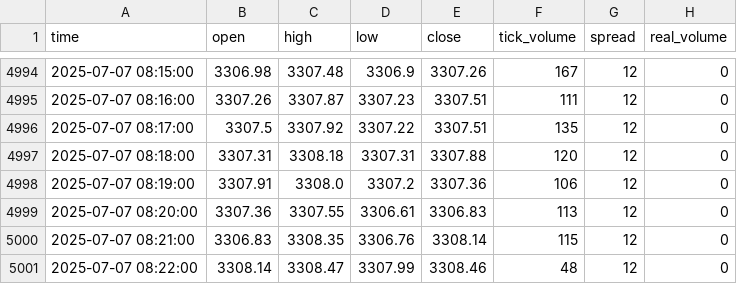
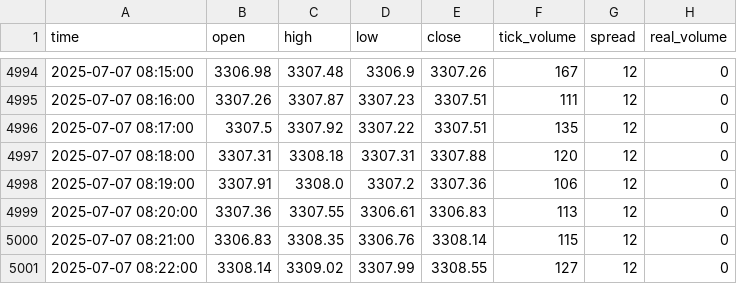
Before and after one commit to romeofx/Usdaud_forecast, a CSV file: xauusd_data.csv, drawn as a sheet; only a part is shown, gaps mark what is left out.

Commit message:
Update xauusd_data.csv - 2025-07-07 09:22:51

```diff
--- a/xauusd_data.csv
+++ b/xauusd_data.csv
@@ -5000,2 +5000,2 @@ time,open,high,low,close,tick_volume,spread,real_volume
 2025-07-07 08:21:00,3306.83,3308.35,3306.76,3308.14,115,12,0
-2025-07-07 08:22:00,3308.14,3308.47,3307.99,3308.46,48,12,0
+2025-07-07 08:22:00,3308.14,3309.02,3307.99,3308.55,127,12,0
```
